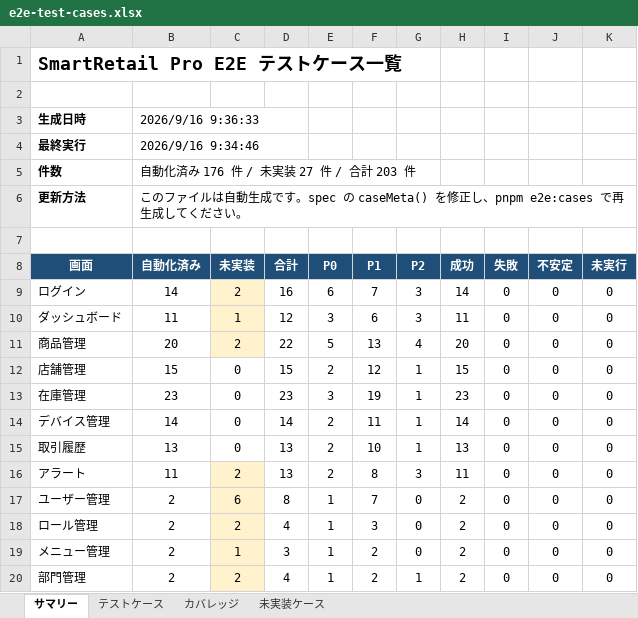
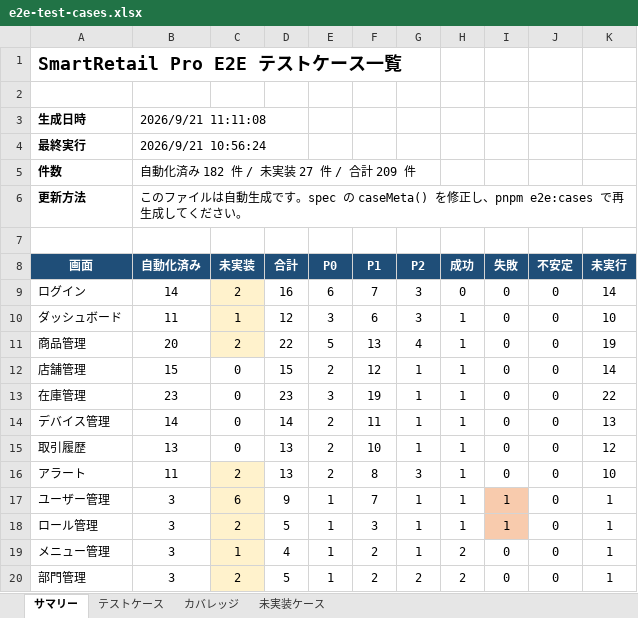
Before and after one commit to jasonw-lab/smart-retail, an Excel workbook: apps/frontend-next/_docs/testing/e2e-test-cases.xlsx, sheet サマリー, drawn as a sheet; only a part is shown; values as stored, in another font and other column widths than the file's, no borders; the diff covers the shown part only; the diff names each change by its address in the sheet, - before the commit and + after, or states it on an @@ line.

```diff
--- a/apps/frontend-next/_docs/testing/e2e-test-cases.xlsx (sheet サマリー)
+++ b/apps/frontend-next/_docs/testing/e2e-test-cases.xlsx (sheet サマリー)
-B3 (自動化済み): 2026/9/16 9:36:33
+B3 (自動化済み): 2026/9/21 11:11:08
-B4 (自動化済み): 2026/9/16 9:34:46
+B4 (自動化済み): 2026/9/21 10:56:24
-B5 (自動化済み): 自動化済み 176 件 / 未実装 27 件 / 合計 203 件
+B5 (自動化済み): 自動化済み 182 件 / 未実装 27 件 / 合計 209 件
-H9 (成功): 14
+H9 (成功): 0
-K9 (未実行): 0
+K9 (未実行): 14
-H10 (成功): 11
+H10 (成功): 1
-K10 (未実行): 0
+K10 (未実行): 10
-H11 (成功): 20
+H11 (成功): 1
-K11 (未実行): 0
+K11 (未実行): 19
-H12 (成功): 15
+H12 (成功): 1
-K12 (未実行): 0
+K12 (未実行): 14
-H13 (成功): 23
+H13 (成功): 1
-K13 (未実行): 0
+K13 (未実行): 22
-H14 (成功): 14
+H14 (成功): 1
-K14 (未実行): 0
+K14 (未実行): 13
-H15 (成功): 13
+H15 (成功): 1
-K15 (未実行): 0
+K15 (未実行): 12
-H16 (成功): 11
+H16 (成功): 1
-K16 (未実行): 0
+K16 (未実行): 10
-B17:B20 (自動化済み): 2
+B17:B20 (自動化済み): 3
-D17 (合計): 8
+D17 (合計): 9
-G17:G19 (P2): 0
+G17:G19 (P2): 1
-H17:H18 (成功): 2
+H17:H18 (成功): 1
-I17:I18 (失敗): 0
+I17:I18 (失敗): 1
-I17:I18 fill: none
+I17:I18 fill: #F8CBAD
-K17:K20 (未実行): 0
+K17:K20 (未実行): 1
-D18 (合計): 4
+D18 (合計): 5
-D19 (合計): 3
+D19 (合計): 4
-D20 (合計): 4
+D20 (合計): 5
-G20 (P2): 1
+G20 (P2): 2
```
Also changed, not shown: 28 edited cells and cell formats elsewhere in this sheet, sheet テストケース, sheet 未実装ケース, sheet カバレッジ, 42 other files.
